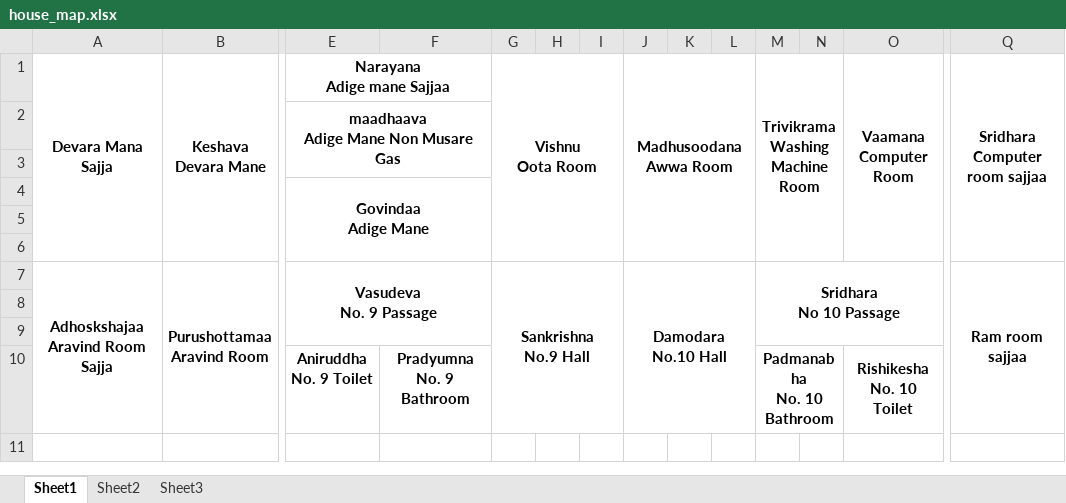
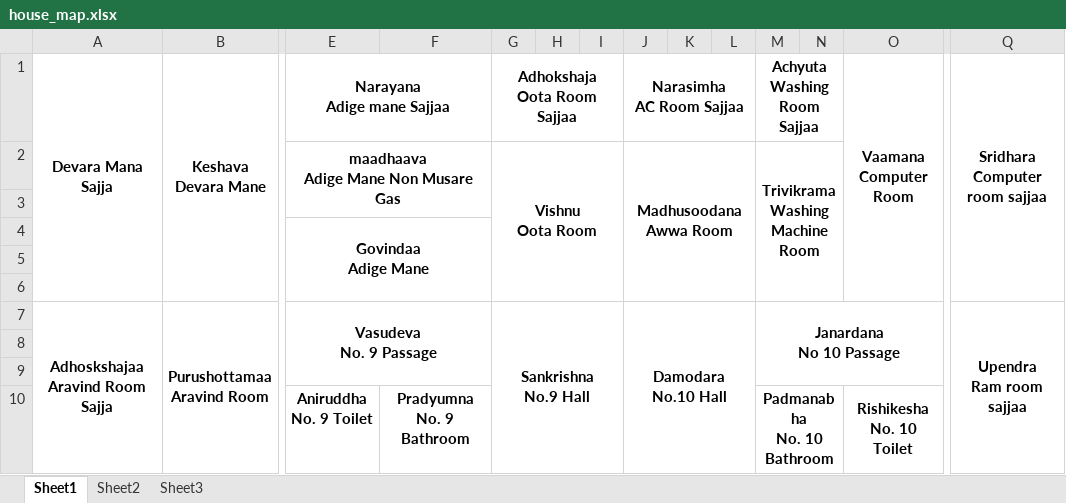
Before and after one commit to aparavind/pootaatmaa, an Excel workbook: house_map.xlsx, sheet Sheet1, drawn as a sheet; only a part is shown, gaps mark what is left out; values as stored, in another font and other column widths than the file's, no borders; removed rows and columns are numbered as before the commit, all else as after; rows hold the shown columns only; ↵ is a line break in a cell; the diff names each change by its address in the sheet, - before the commit and + after, or states it on an @@ line.

```diff
--- a/house_map.xlsx (sheet Sheet1)
+++ b/house_map.xlsx (sheet Sheet1)
-G1: Vishnu ↵ Oota Room
+G1: Adhokshaja ↵ Oota Room Sajjaa
-G1:I6 merged
+G1:I1 merged
-J1: Madhusoodana ↵ Awwa Room
+J1: Narasimha ↵ AC Room Sajjaa
-J1:L6 merged
+J1:L1 merged
-M1: Trivikrama ↵ Washing Machine Room
+M1: Achyuta ↵ Washing Room Sajjaa
-M1:N6 merged
+M1:N1 merged
-row 2:  |  | maadhaava ↵ Adige Mane Non Musare Gas
+row 2:  |  | maadhaava ↵ Adige Mane Non Musare Gas |  | Vishnu ↵ Oota Room |  |  | Madhusoodana ↵ Awwa Room |  |  | Trivikrama ↵ Washing Machine Room
-M7 (Achyuta Washing Room Sajjaa): Sridhara ↵ No 10 Passage
+M7 (Achyuta Washing Room Sajjaa): Janardana ↵ No 10 Passage
-Q7 (Sridhara Computer room sajjaa): Ram room sajjaa
+Q7 (Sridhara Computer room sajjaa): Upendra ↵ Ram room sajjaa
```
Also changed, not shown: 3 other files.
